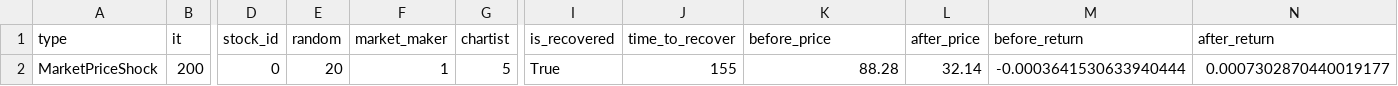
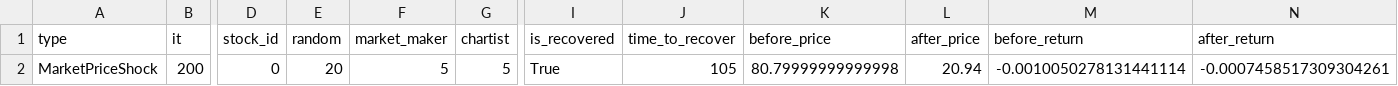
Before and after one commit to pa-sh0k/ABM, a CSV file: output/scenarios/scenario1.csv, drawn as a sheet; only a part is shown, gaps mark what is left out; the diff names each change by its address in the sheet, - before the commit and + after, or states it on an @@ line.

```diff
--- a/output/scenarios/scenario1.csv
+++ b/output/scenarios/scenario1.csv
-F2 (market_maker): 1
+F2 (market_maker): 5
-J2 (time_to_recover): 155
+J2 (time_to_recover): 105
-K2 (before_price): 88.28
+K2 (before_price): 80.79999999999998
-L2 (after_price): 32.14
+L2 (after_price): 20.94
-M2 (before_return): -0.0003641530633940444
+M2 (before_return): -0.0010050278131441114
-N2 (after_return): 0.0007302870440019177
+N2 (after_return): -0.0007458517309304261
```
Also changed, not shown: 6 other files.
